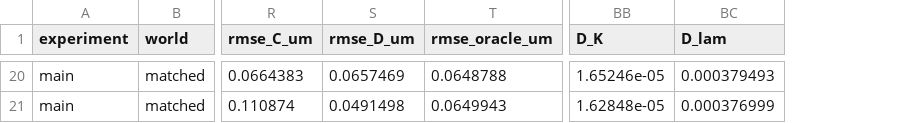
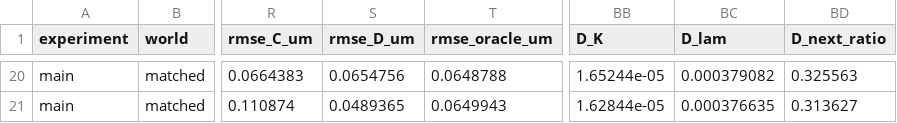
Before and after one commit to Nathan-W123/GrayMatter, a CSV file: results/main_run_matched.csv, drawn as a sheet; only a part is shown, gaps mark what is left out; the diff covers the shown part only; the diff names each change by its address in the sheet, - before the commit and + after, or states it on an @@ line.

```diff
--- a/results/main_run_matched.csv
+++ b/results/main_run_matched.csv
+column BD (D_next_ratio), rows 20-21: 0.325563 | 0.313627
-S20 (rmse_D_um): 0.0657469
+S20 (rmse_D_um): 0.0654756
-BB20 (D_K): 1.65246e-05
+BB20 (D_K): 1.65244e-05
-BC20 (D_lam): 0.000379493
+BC20 (D_lam): 0.000379082
-S21 (rmse_D_um): 0.0491498
+S21 (rmse_D_um): 0.0489365
-BB21 (D_K): 1.62848e-05
+BB21 (D_K): 1.62844e-05
-BC21 (D_lam): 0.000376999
+BC21 (D_lam): 0.000376635
```
Also changed, not shown: 60 edited cells elsewhere in this file, results/ablation_constant_force_per_pass.csv, results/ablation_control_reseeded_per_pass.csv, 42 other files.
